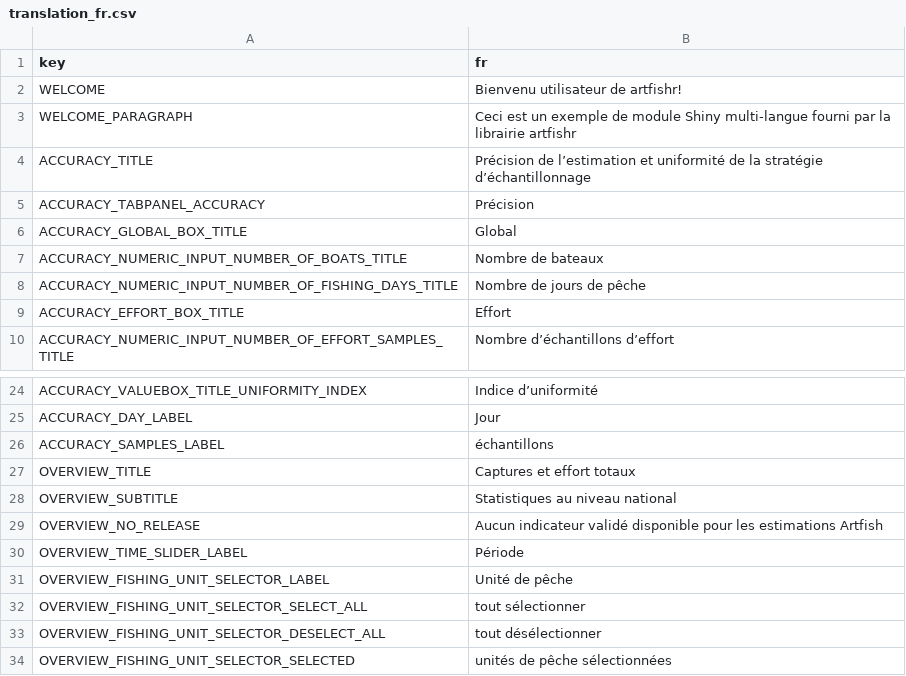
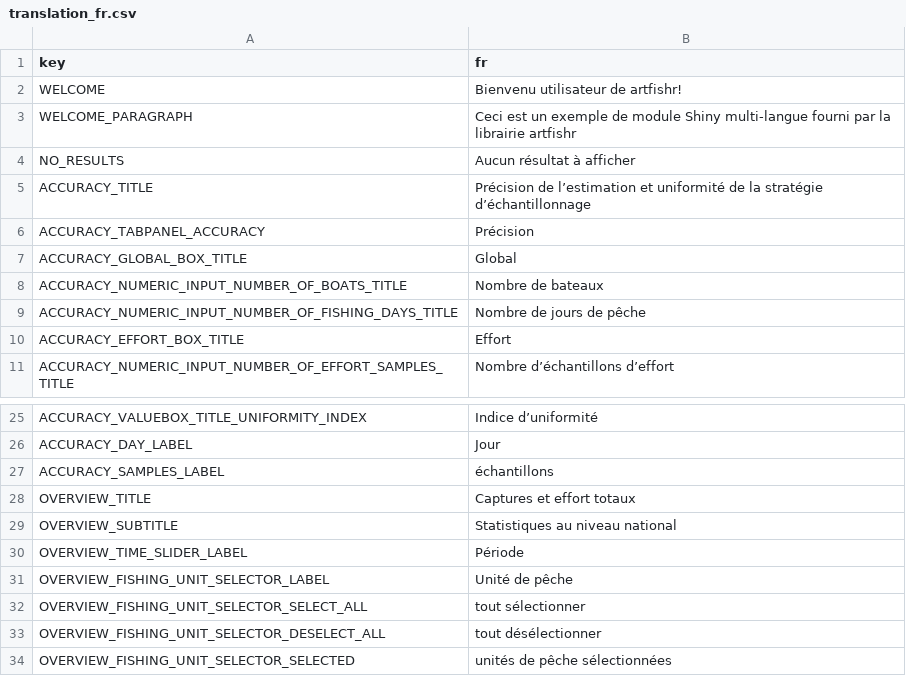
Before and after one commit to fdiwg/artfishr, a CSV file: inst/extdata/i18n/translations/translation_fr.csv, drawn as a sheet; only a part is shown, gaps mark what is left out.

```diff
--- a/inst/extdata/i18n/translations/translation_fr.csv
+++ b/inst/extdata/i18n/translations/translation_fr.csv
@@ -3,2 +3,3 @@ WELCOME,Bienvenu utilisateur de artfishr!
 WELCOME_PARAGRAPH,Ceci est un exemple de module Shiny multi-langue fourni par la librairie artfishr
+NO_RESULTS,Aucun résultat à afficher
 ACCURACY_TITLE,Précision de l’estimation et uniformité de la stratégie d’échantillonnage
@@ -28,3 +29,2 @@ OVERVIEW_TITLE,Captures et effort totaux
 OVERVIEW_SUBTITLE,Statistiques au niveau national
-OVERVIEW_NO_RELEASE,Aucun indicateur validé disponible pour les estimations Artfish
 OVERVIEW_TIME_SLIDER_LABEL,Période
```
Also changed, not shown: inst/extdata/i18n/translations/translation_en.csv, inst/extdata/i18n/translations/translation_es.csv, 7 other files.
